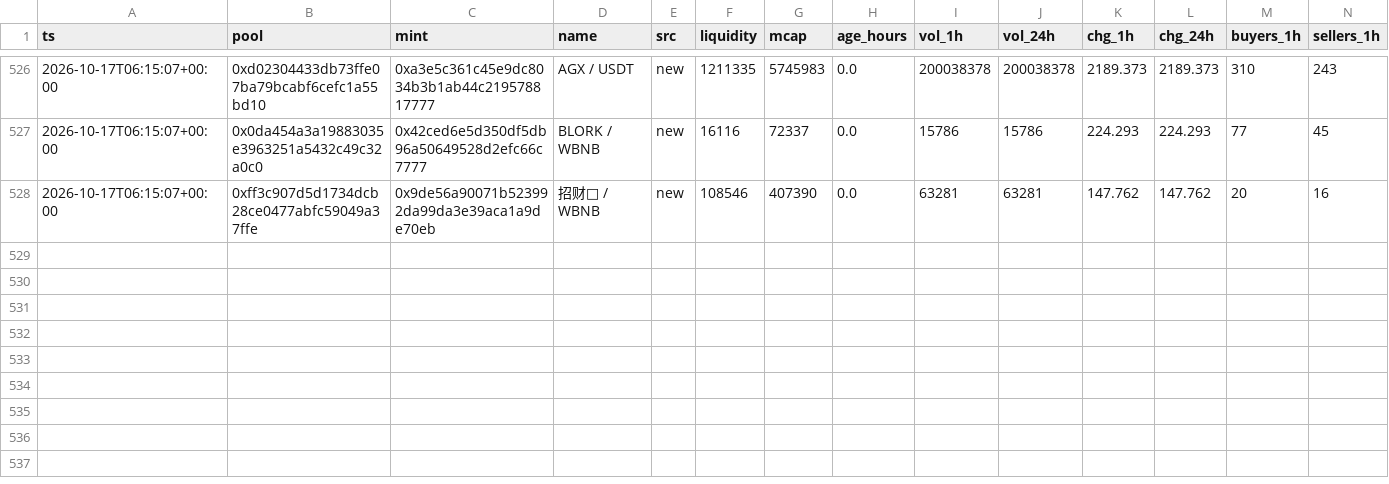
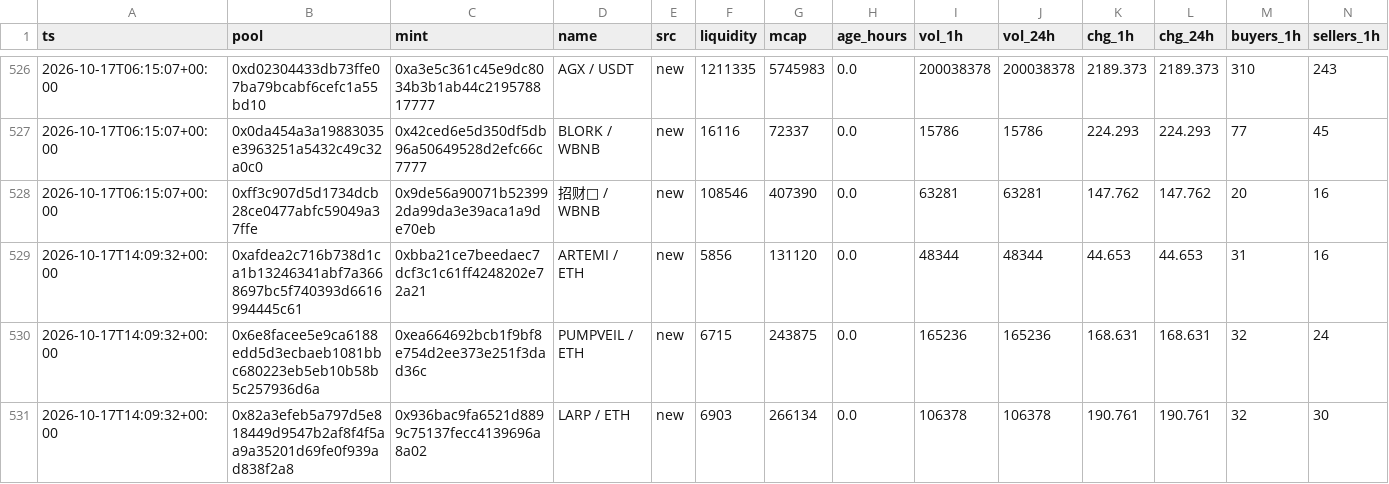
Before and after one commit to kennyasamoah/Kryptsig, a CSV file: admitted.csv, drawn as a sheet; only a part is shown, gaps mark what is left out; rows hold the shown columns only; the diff names each change by its address in the sheet, - before the commit and + after, or states it on an @@ line.

```diff
--- a/admitted.csv
+++ b/admitted.csv
+row 529: 2026-10-17T14:09:32+00:00 | 0xafdea2c716b738d1ca1b13246341abf7a3668697bc5f740393d6616994445c61 | 0xbba21ce7beedaec7dcf3c1c61ff4248202e72a21 | ARTEMI / ETH | new | 5856 | 131120 | 0.0 | 48344 | 48344 | 44.653 | 44.653 | 31 | 16
+row 530: 2026-10-17T14:09:32+00:00 | 0x6e8facee5e9ca6188edd5d3ecbaeb1081bbc680223eb5eb10b58b5c257936d6a | 0xea664692bcb1f9bf8e754d2ee373e251f3dad36c | PUMPVEIL / ETH | new | 6715 | 243875 | 0.0 | 165236 | 165236 | 168.631 | 168.631 | 32 | 24
+row 531: 2026-10-17T14:09:32+00:00 | 0x82a3efeb5a797d5e818449d9547b2af8f4f5aa9a35201d69fe0f939ad838f2a8 | 0x936bac9fa6521d8899c75137fecc4139696a8a02 | LARP / ETH | new | 6903 | 266134 | 0.0 | 106378 | 106378 | 190.761 | 190.761 | 32 | 30
```
Also changed, not shown: observations.csv, 1 other file.
